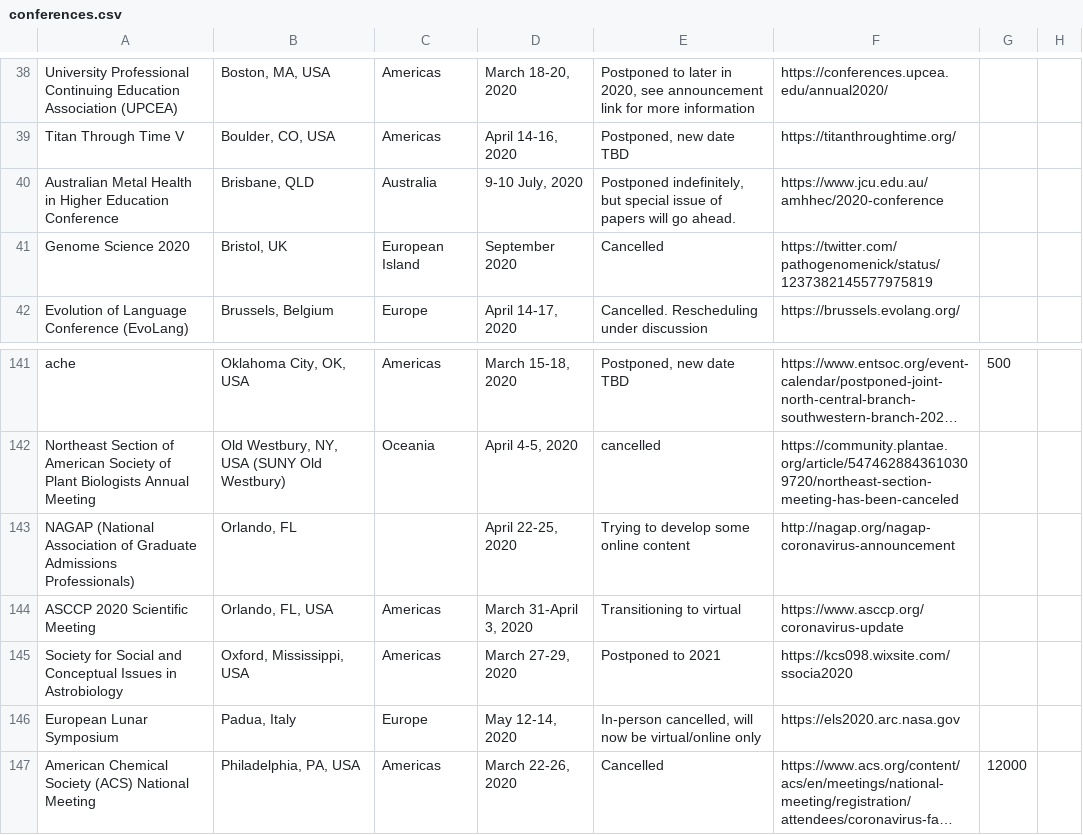
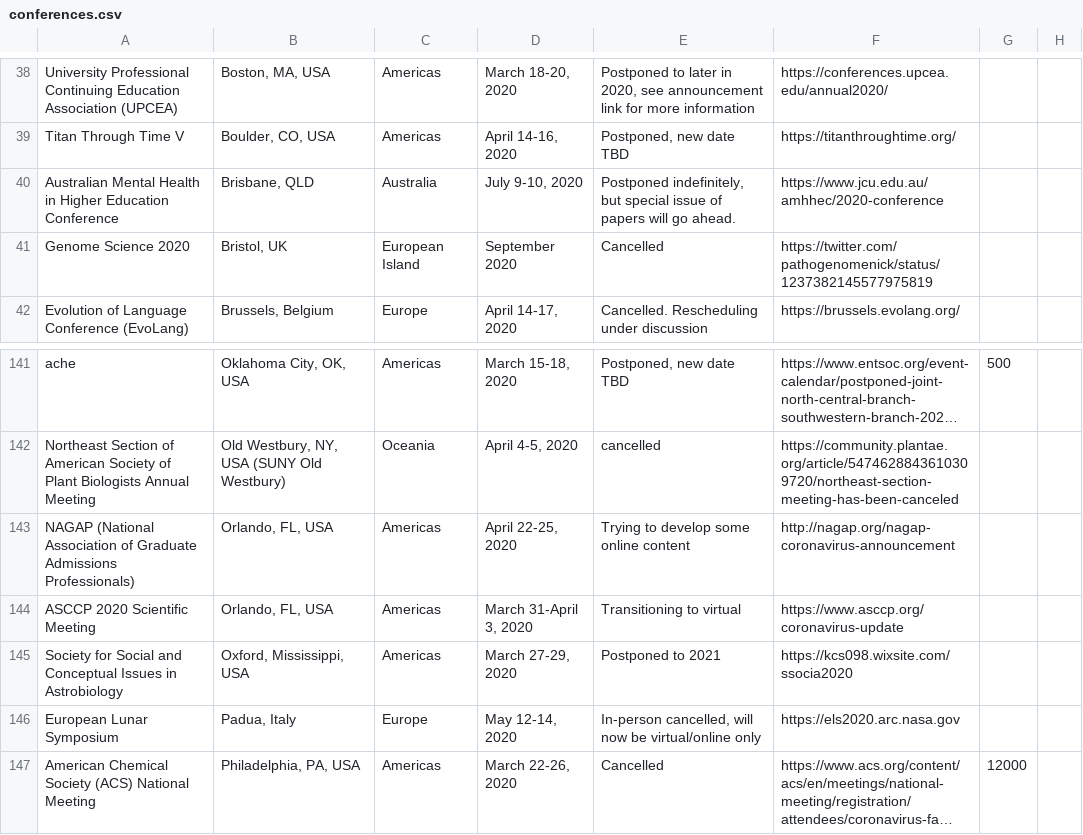
Before and after one commit to WeileiZeng/Cancelled-Academic-Conferences, a CSV file: conferences.csv, drawn as a sheet; only a part is shown, gaps mark what is left out; long unchanged cells end in …; the diff names each change by its address in the sheet, - before the commit and + after, or states it on an @@ line.

```diff
--- a/conferences.csv
+++ b/conferences.csv
-A40: Australian Metal Health in…
+A40: Australian Mental Health in…
-D40: 9-10 July, 2020
+D40: July 9-10, 2020
-B143: Orlando, FL
+B143: Orlando, FL, USA
-C143: (empty)
+C143: Americas
```
Also changed, not shown: 2 other files.
